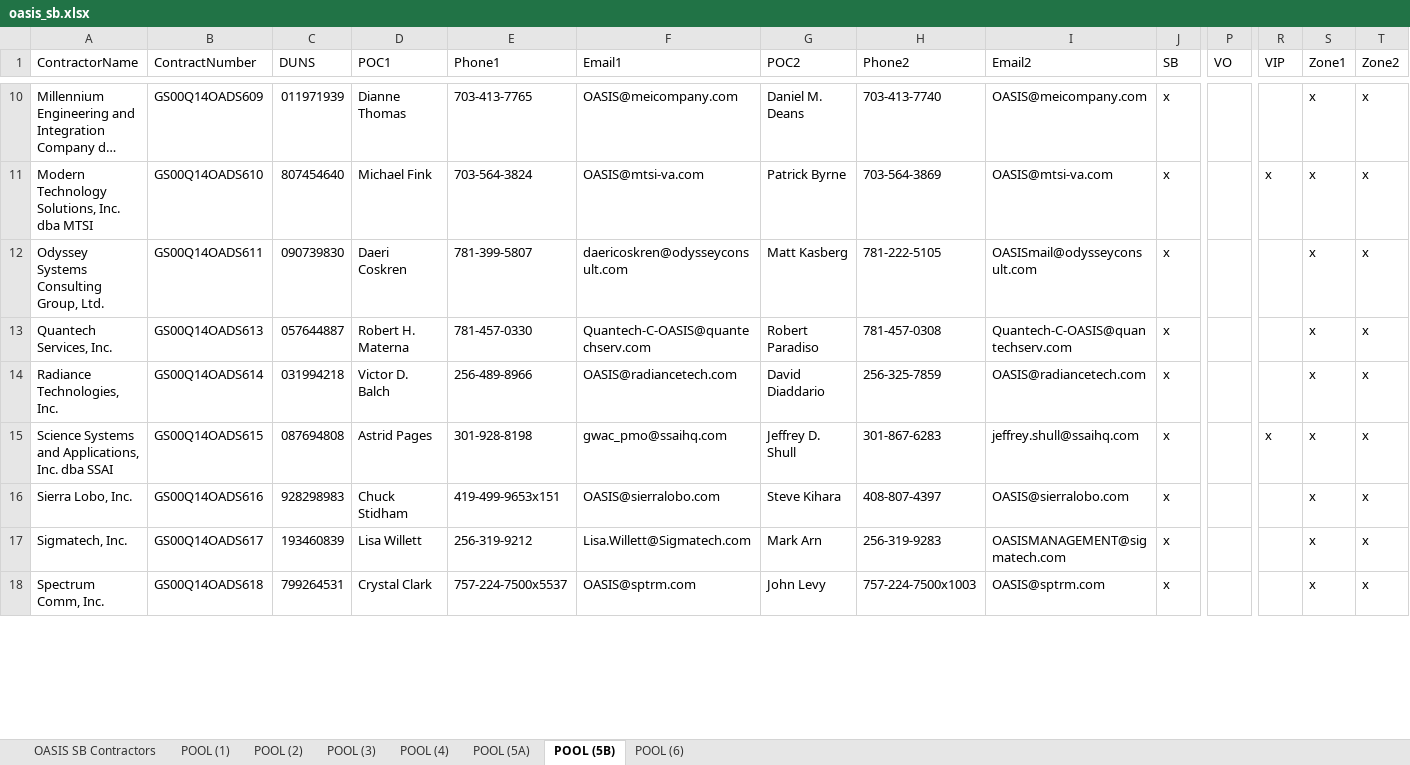
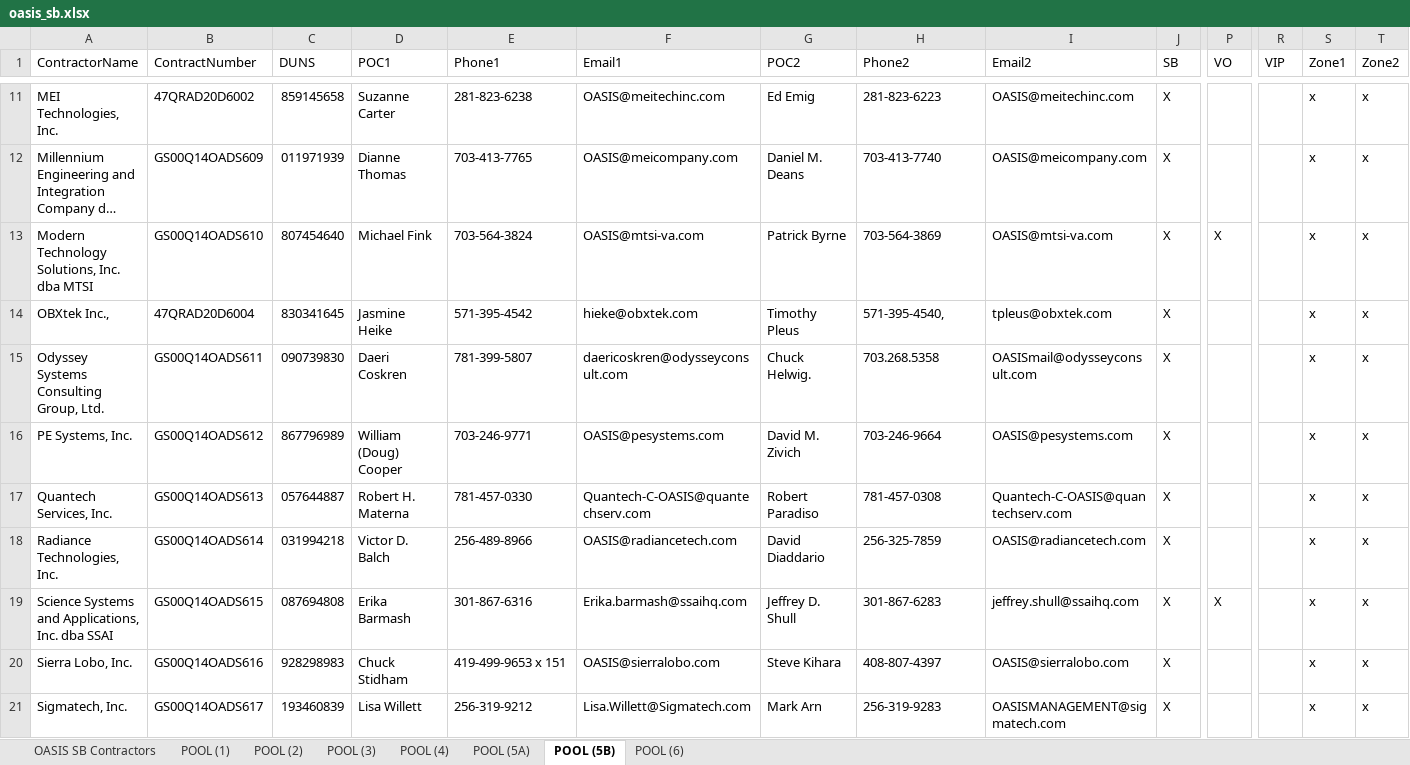
Before and after one commit to gwx-oss/discovery, an Excel workbook: app/data/pools/oasis_sb.xlsx, sheet POOL (5B), drawn as a sheet; only a part is shown, gaps mark what is left out; long unchanged cells end in …; values as stored, in another font and other column widths than the file's, no cell formats; removed rows and columns are numbered as before the commit, all else as after; rows hold the shown columns only; the diff covers the shown part only; the diff names each change by its address in the sheet, - before the commit and + after, or states it on an @@ line.

```diff
--- a/app/data/pools/oasis_sb.xlsx (sheet POOL (5B))
+++ b/app/data/pools/oasis_sb.xlsx (sheet POOL (5B))
+row 11: MEI Technologies, Inc. | 47QRAD20D6002 | 859145658 | Suzanne Carter | 281-823-6238 | OASIS@meitechinc.com | Ed Emig | 281-823-6223 | OASIS@meitechinc.com | X |  |  | x | x
-J12:J13 (SB): x
+J12:J13 (SB): X
-P13 (VO): (empty)
+P13 (VO): X
-R13 (VIP): x
+R13 (VIP): (empty)
+row 14: OBXtek Inc., | 47QRAD20D6004 | 830341645 | Jasmine Heike | 571-395-4542 | hieke@obxtek.com | Timothy Pleus | 571-395-4540, | tpleus@obxtek.com | X |  |  | x | x
-G15 (POC2): Matt Kasberg
+G15 (POC2): Chuck Helwig.
-H15 (Phone2): 781-222-5105
+H15 (Phone2): 703.268.5358
-J15 (SB): x
+J15 (SB): X
+row 16: PE Systems, Inc. | GS00Q14OADS612 | 867796989 | William (Doug) Cooper | 703-246-9771 | OASIS@pesystems.com | David M. Zivich | 703-246-9664 | OASIS@pesystems.com | X |  |  | x | x
-J17:J21 (SB): x
+J17:J21 (SB): X
-D19 (POC1): Astrid Pages
+D19 (POC1): Erika Barmash
-E19 (Phone1): 301-928-8198
+E19 (Phone1): 301-867-6316
-F19 (Email1): gwac_pmo@ssaihq.com
+F19 (Email1): Erika.barmash@ssaihq.com
-P19 (VO): (empty)
+P19 (VO): X
-R19 (VIP): x
+R19 (VIP): (empty)
-E20 (Phone1): 419-499-9653x151
+E20 (Phone1): 419-499-9653 x 151
-row 18: Spectrum Comm, Inc. | GS00Q14OADS618 | 799264531 | Crystal Clark | 757-224-7500x5537 | OASIS@sptrm.com | John Levy | 757-224-7500x1003 | OASIS@sptrm.com | x |  |  | x | x
```
Also changed, not shown: 5 added rows, 3 removed rows and 36 edited cells elsewhere in this sheet, sheet OASIS SB Contractors, sheet POOL (1), sheet POOL (3), sheet POOL (4), sheet POOL (2), sheet POOL (6), 1 more sheet, cell formats, charts or pictures, 1 other file.
